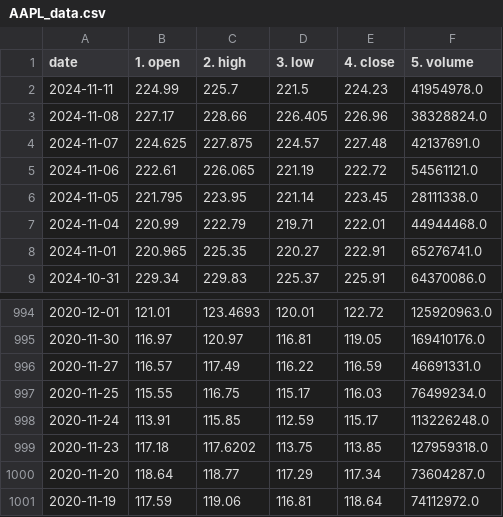
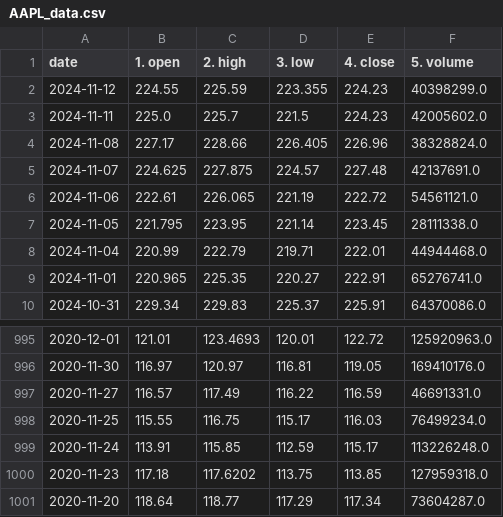
Before and after one commit to DPlll/Algo-Stock-Trader, a CSV file: CSV_data_copies/AAPL_data.csv, drawn as a sheet; only a part is shown, gaps mark what is left out.

```diff
--- a/CSV_data_copies/AAPL_data.csv
+++ b/CSV_data_copies/AAPL_data.csv
@@ -1,3 +1,4 @@
 date,1. open,2. high,3. low,4. close,5. volume
-2024-11-11,224.99,225.7,221.5,224.23,41954978.0
+2024-11-12,224.55,225.59,223.355,224.23,40398299.0
+2024-11-11,225.0,225.7,221.5,224.23,42005602.0
 2024-11-08,227.17,228.66,226.405,226.96,38328824.0
@@ -1000,2 +1001 @@ date,1. open,2. high,3. low,4. close,5. volume
 2020-11-20,118.64,118.77,117.29,117.34,73604287.0
-2020-11-19,117.59,119.06,116.81,118.64,74112972.0
```
Also changed, not shown: 3 other files.
